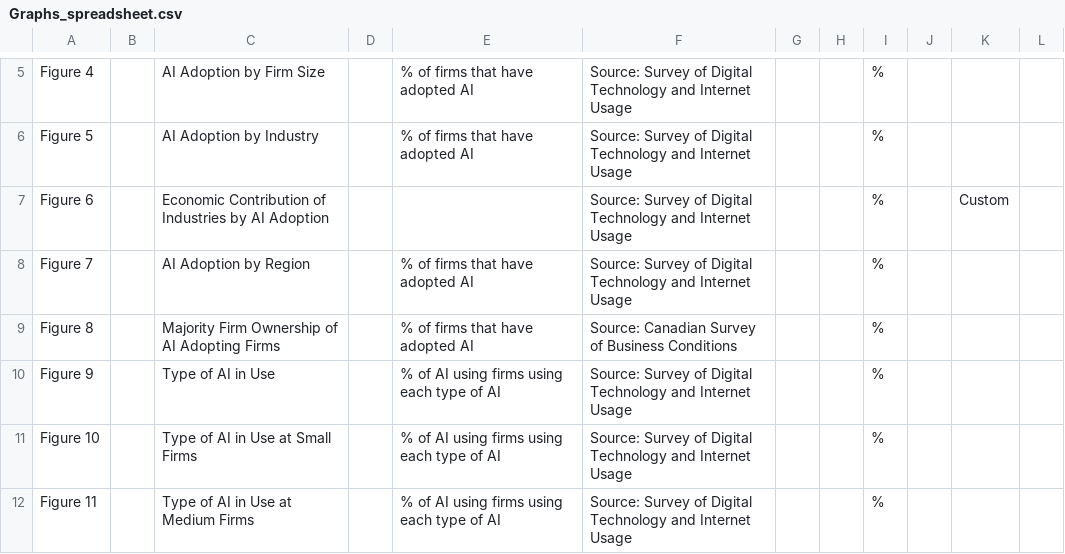
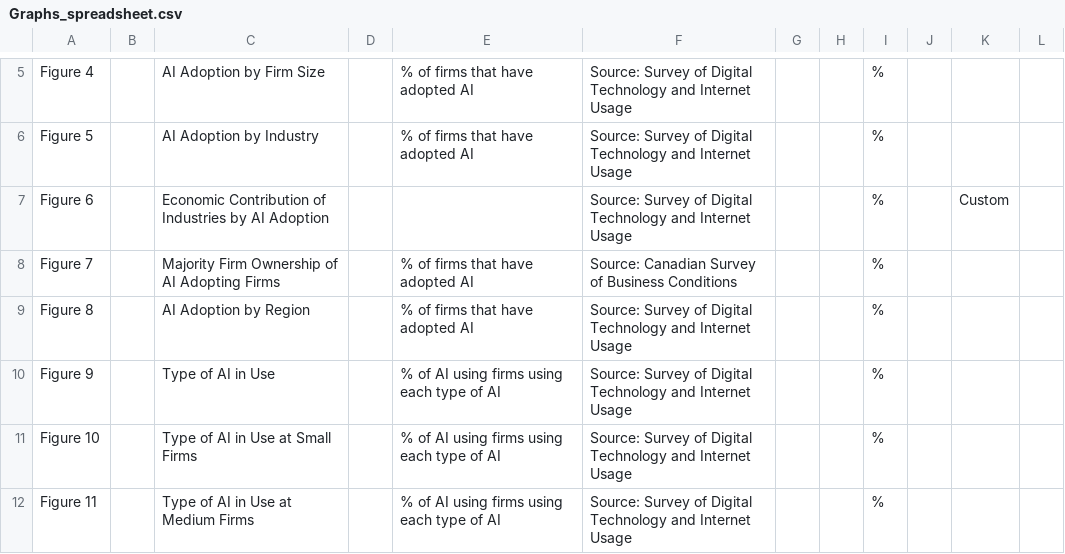
Before and after one commit to thedaisTMU/ai_adoption, a CSV file: Graphs_Data/Graphs_spreadsheet.csv, drawn as a sheet; only a part is shown, gaps mark what is left out.

```diff
--- a/Graphs_Data/Graphs_spreadsheet.csv
+++ b/Graphs_Data/Graphs_spreadsheet.csv
@@ -7,4 +7,4 @@ Figure 5,,AI Adoption by Industry,,% of firms that have adopted AI,Source: Surve
 Figure 6,,Economic Contribution of Industries by AI Adoption,,,Source: Survey of Digital Technology and Internet Usage,,,%,,Custom,
-Figure 7,,AI Adoption by Region,,% of firms that have adopted AI,Source: Survey of Digital Technology and Internet Usage,,,%,,,
-Figure 8,,Majority Firm Ownership of AI Adopting Firms,,% of firms that have adopted AI,Source: Canadian Survey of Business Conditions,,,%,,,
+Figure 7,,Majority Firm Ownership of AI Adopting Firms,,% of firms that have adopted AI,Source: Canadian Survey of Business Conditions,,,%,,,
+Figure 8,,AI Adoption by Region,,% of firms that have adopted AI,Source: Survey of Digital Technology and Internet Usage,,,%,,,
 Figure 9,,Type of AI in Use,,% of AI using firms using each type of AI,Source: Survey of Digital Technology and Internet Usage,,,%,,,
```
Also changed, not shown: 38 other files.
